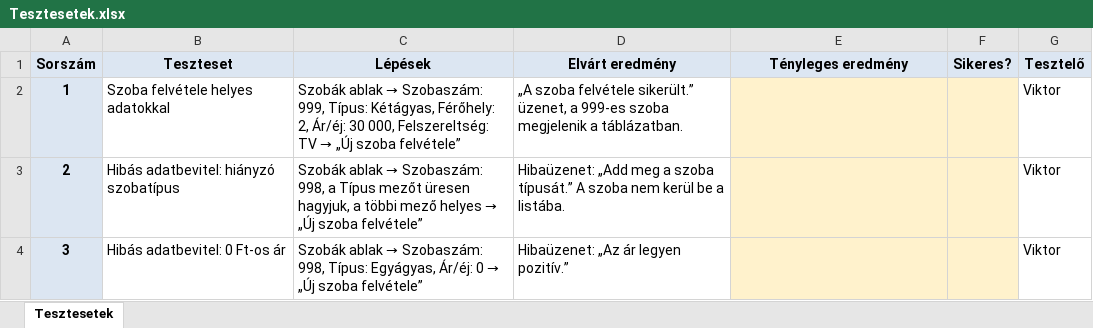
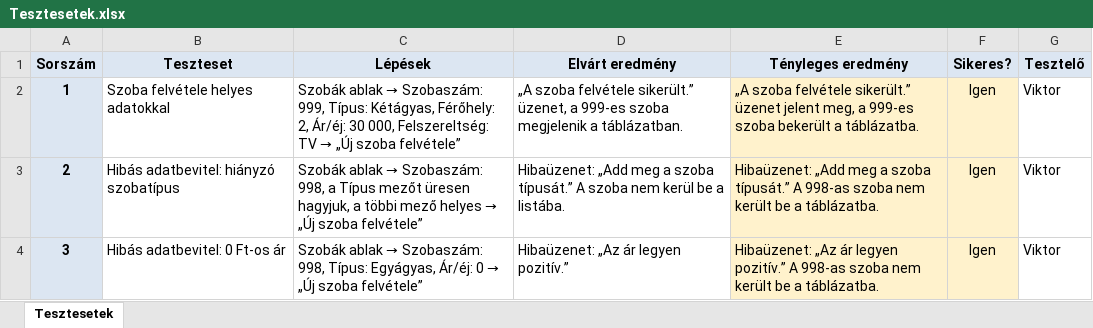
Before and after one commit to kispalviktor/12I_ElsoProjekt_20262027, an Excel workbook: Tesztesetek.xlsx, sheet Tesztesetek, drawn as a sheet; only a part is shown; values as stored, in another font and other column widths than the file's, no borders; the diff covers the shown part only; the diff names each change by its address in the sheet, - before the commit and + after, or states it on an @@ line.

Commit message:
Hibeteszteléses excel táblázat kitöltése

```diff
--- a/Tesztesetek.xlsx (sheet Tesztesetek)
+++ b/Tesztesetek.xlsx (sheet Tesztesetek)
-E2 (Tényleges eredmény): (empty)
+E2 (Tényleges eredmény): „A szoba felvétele sikerült.” üzenet jelent meg, a 999-es szoba bekerült a táblázatba.
-F2:F4 (Sikeres?): (empty)
+F2:F4 (Sikeres?): Igen
-E3 (Tényleges eredmény): (empty)
+E3 (Tényleges eredmény): Hibaüzenet: „Add meg a szoba típusát.” A 998-as szoba nem került be a táblázatba.
-E4 (Tényleges eredmény): (empty)
+E4 (Tényleges eredmény): Hibaüzenet: „Az ár legyen pozitív.” A 998-as szoba nem került be a táblázatba.
```
Also changed, not shown: 16 edited cells elsewhere in this sheet, 1 other file.
